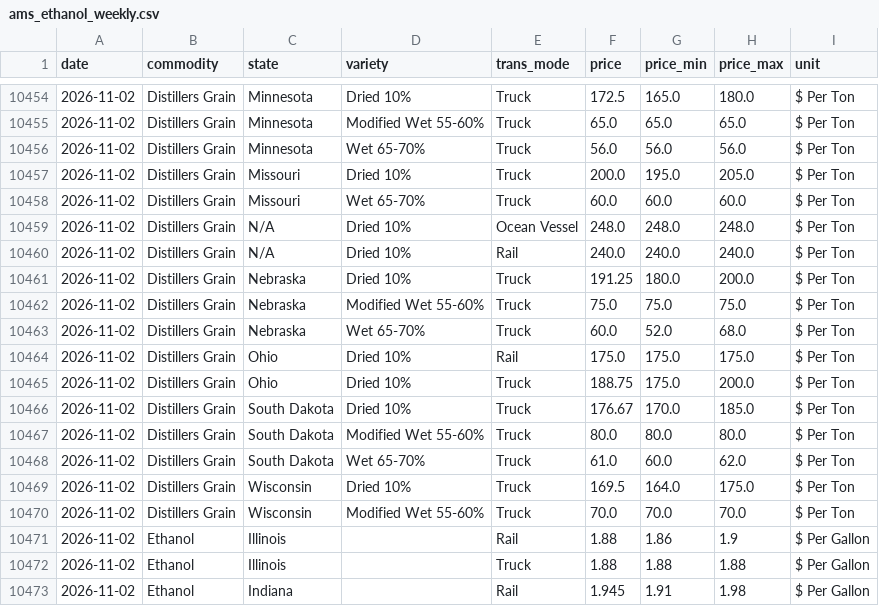
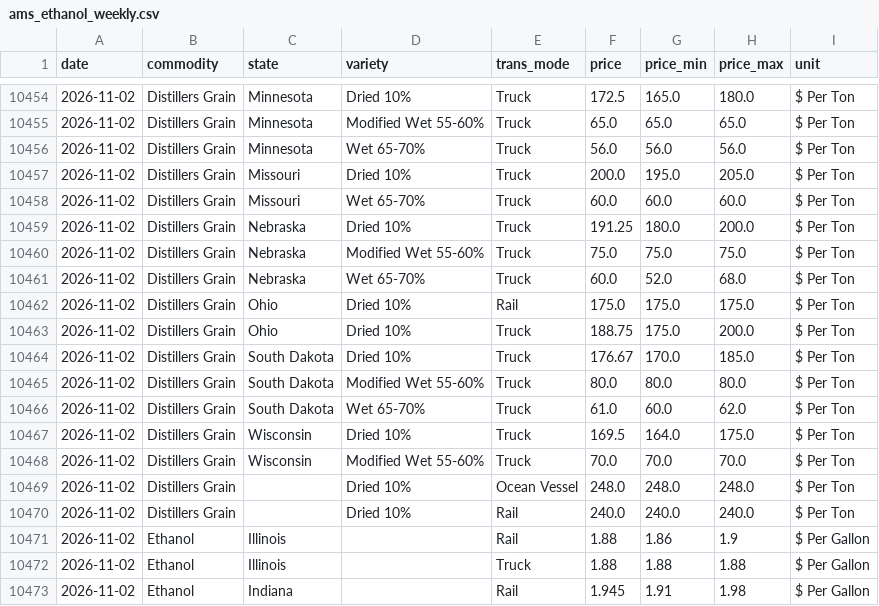
Before and after one commit to JSA-Dashboards/margins-dashboard, a CSV file: data/ams_ethanol_weekly.csv, drawn as a sheet; only a part is shown, gaps mark what is left out; removed rows and columns are numbered as before the commit, all else as after; the diff names each change by its address in the sheet, - before the commit and + after, or states it on an @@ line.

```diff
--- a/data/ams_ethanol_weekly.csv
+++ b/data/ams_ethanol_weekly.csv
-row 10459: 2026-11-02 | Distillers Grain | N/A | Dried 10% | Ocean Vessel | 248.0 | 248.0 | 248.0 | $ Per Ton
-row 10460: 2026-11-02 | Distillers Grain | N/A | Dried 10% | Rail | 240.0 | 240.0 | 240.0 | $ Per Ton
+row 10469: 2026-11-02 | Distillers Grain |  | Dried 10% | Ocean Vessel | 248.0 | 248.0 | 248.0 | $ Per Ton
+row 10470: 2026-11-02 | Distillers Grain |  | Dried 10% | Rail | 240.0 | 240.0 | 240.0 | $ Per Ton
```
